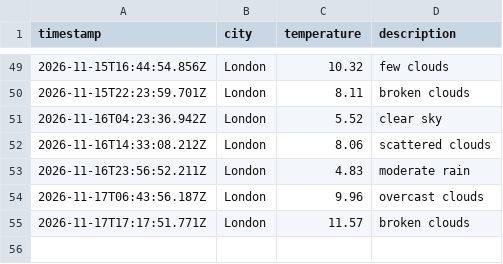
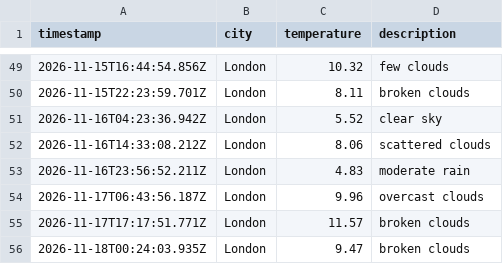
Before and after one commit to kimlxnh/weather_dataOps, a CSV file: data/weather_log.csv, drawn as a sheet; only a part is shown, gaps mark what is left out; the diff names each change by its address in the sheet, - before the commit and + after, or states it on an @@ line.

```diff
--- a/data/weather_log.csv
+++ b/data/weather_log.csv
+row 56: 2026-11-18T00:24:03.935Z | London | 9.47 | broken clouds
```
Also changed, not shown: 1 other file.
